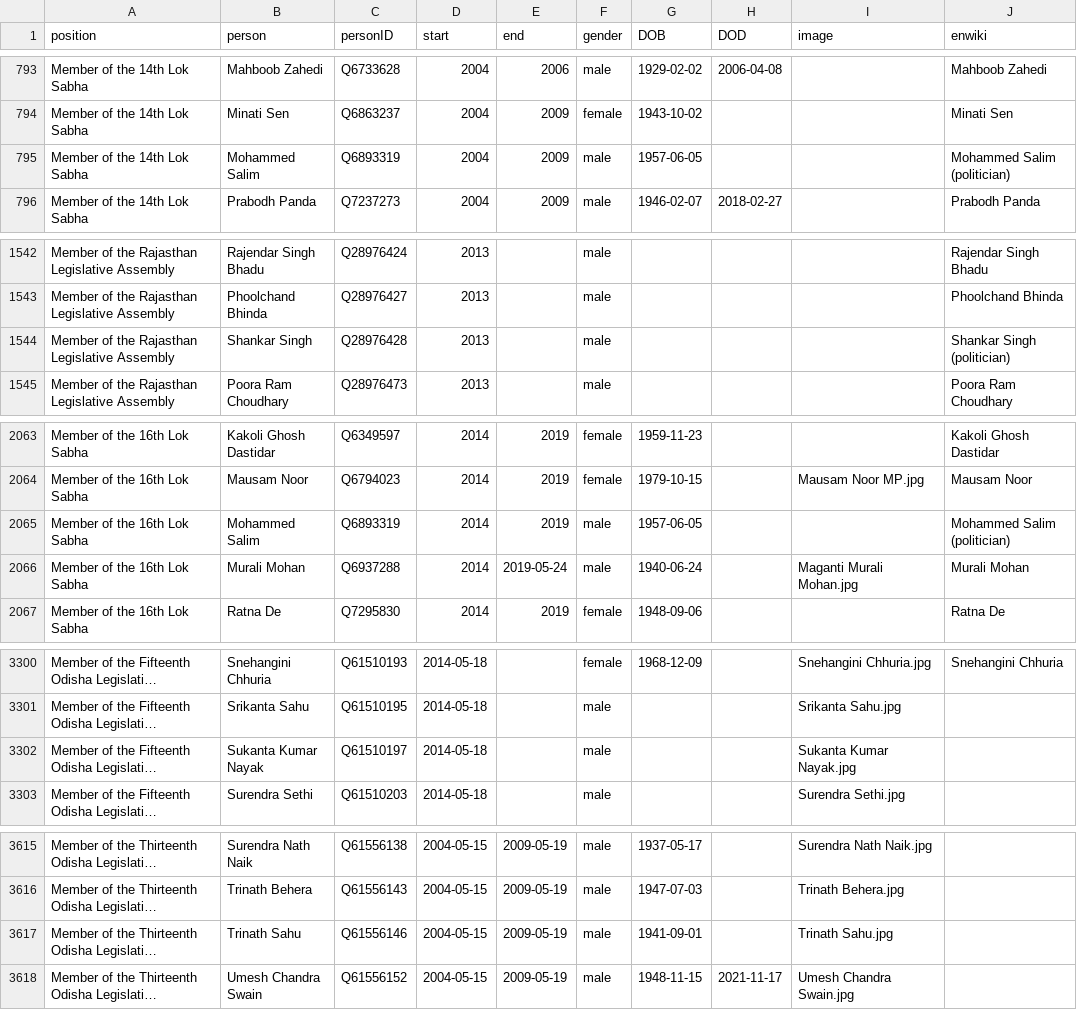
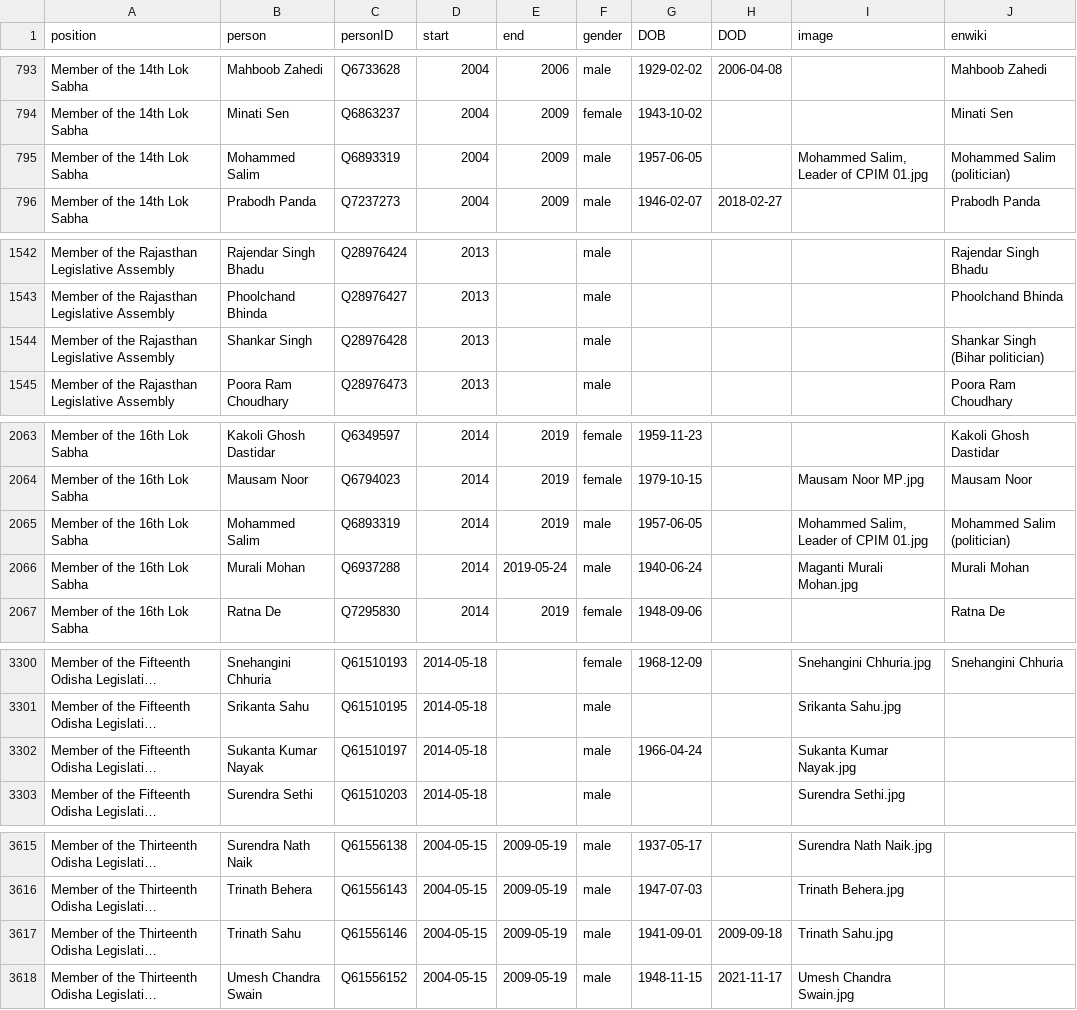
Before and after one commit to every-politician-scrapers/india-ministers, a CSV file: html/legislators.csv, drawn as a sheet; only a part is shown, gaps mark what is left out; long unchanged cells end in …; the diff covers the shown part only; the diff names each change by its address in the sheet, - before the commit and + after, or states it on an @@ line.

```diff
--- a/html/legislators.csv
+++ b/html/legislators.csv
-I795 (image): (empty)
+I795 (image): Mohammed Salim, Leader of CPIM 01.jpg
-J1544 (enwiki): Shankar Singh (politician)
+J1544 (enwiki): Shankar Singh (Bihar politician)
-I2065 (image): (empty)
+I2065 (image): Mohammed Salim, Leader of CPIM 01.jpg
-G3302 (DOB): (empty)
+G3302 (DOB): 1966-04-24
-H3617 (DOD): (empty)
+H3617 (DOD): 2009-09-18
```
Also changed, not shown: 1 edited cell elsewhere in this file, html/current.csv, html/holders21.csv.
